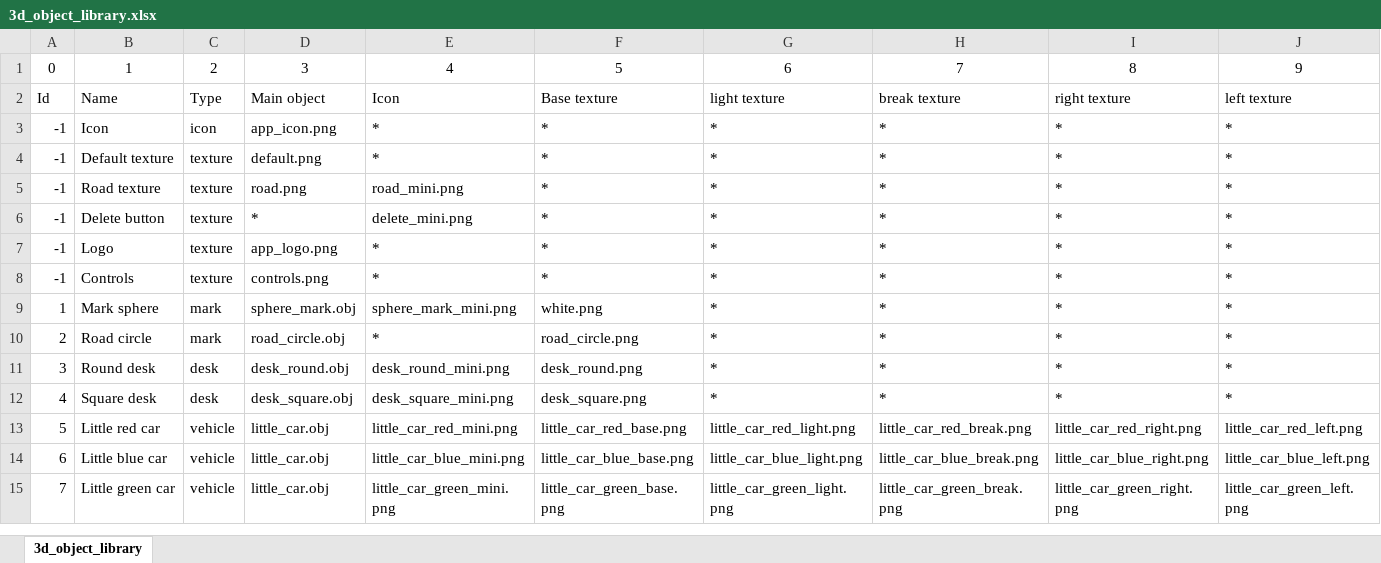
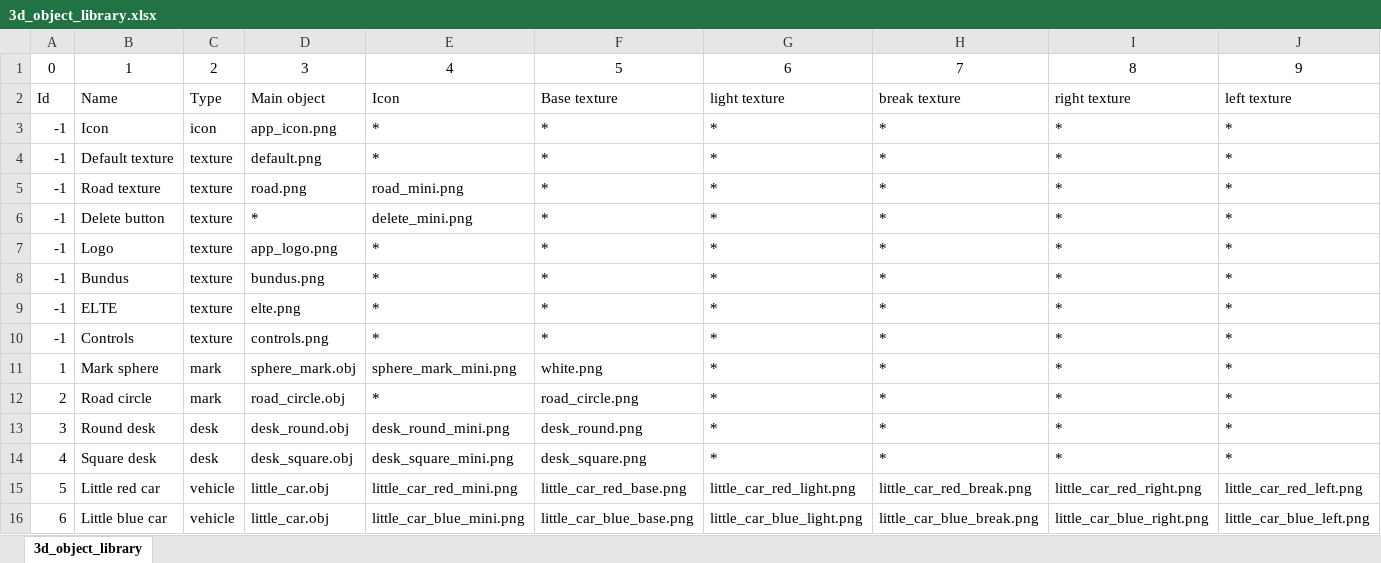
Before and after one commit to SandorBalazsHU/elte-ik-bsc-thesis, an Excel workbook: TrafficSimulator/3Dobjects/3d_object_library.xlsx, sheet 3d_object_library, drawn as a sheet; only a part is shown; the shorter side is filled out with more unchanged rows; values as stored, in another font and other column widths than the file's, no borders; rows hold the shown columns only; the diff names each change by its address in the sheet, - before the commit and + after, or states it on an @@ line.

```diff
--- a/TrafficSimulator/3Dobjects/3d_object_library.xlsx (sheet 3d_object_library)
+++ b/TrafficSimulator/3Dobjects/3d_object_library.xlsx (sheet 3d_object_library)
+row 8: -1 | Bundus | texture | bundus.png | * | * | * | * | * | *
+row 9: -1 | ELTE | texture | elte.png | * | * | * | * | * | *
```
Also changed, not shown: 14 other files.
